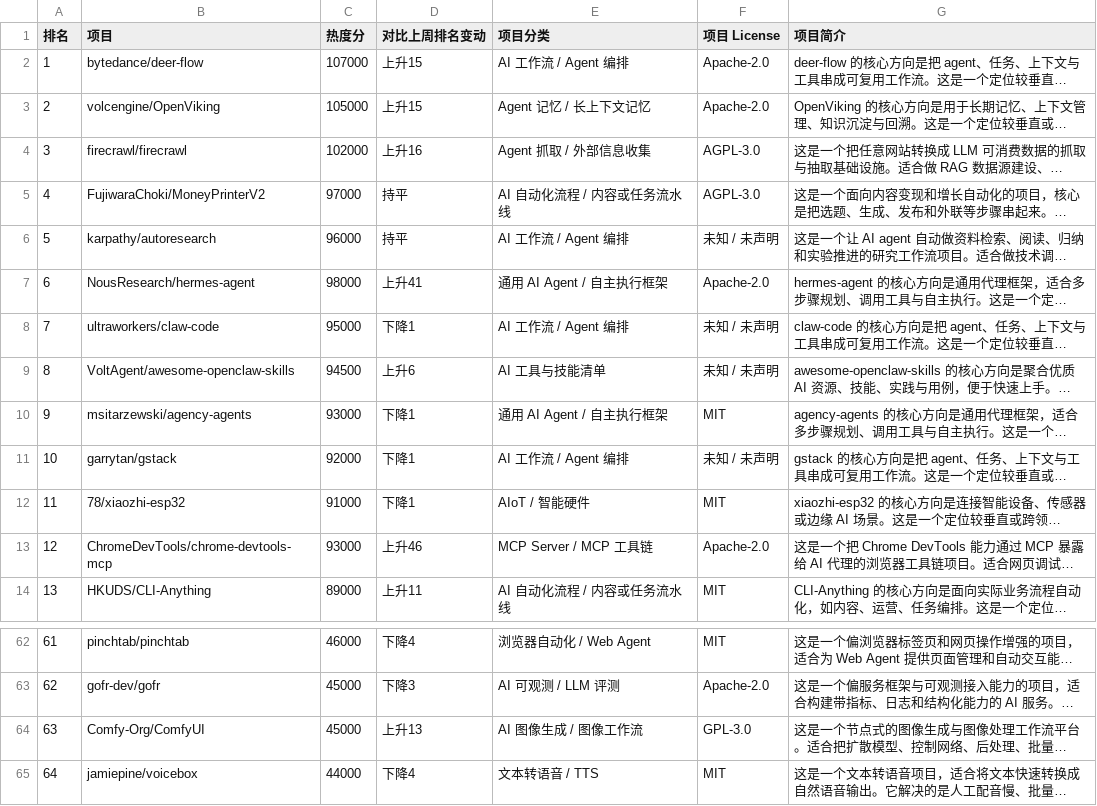
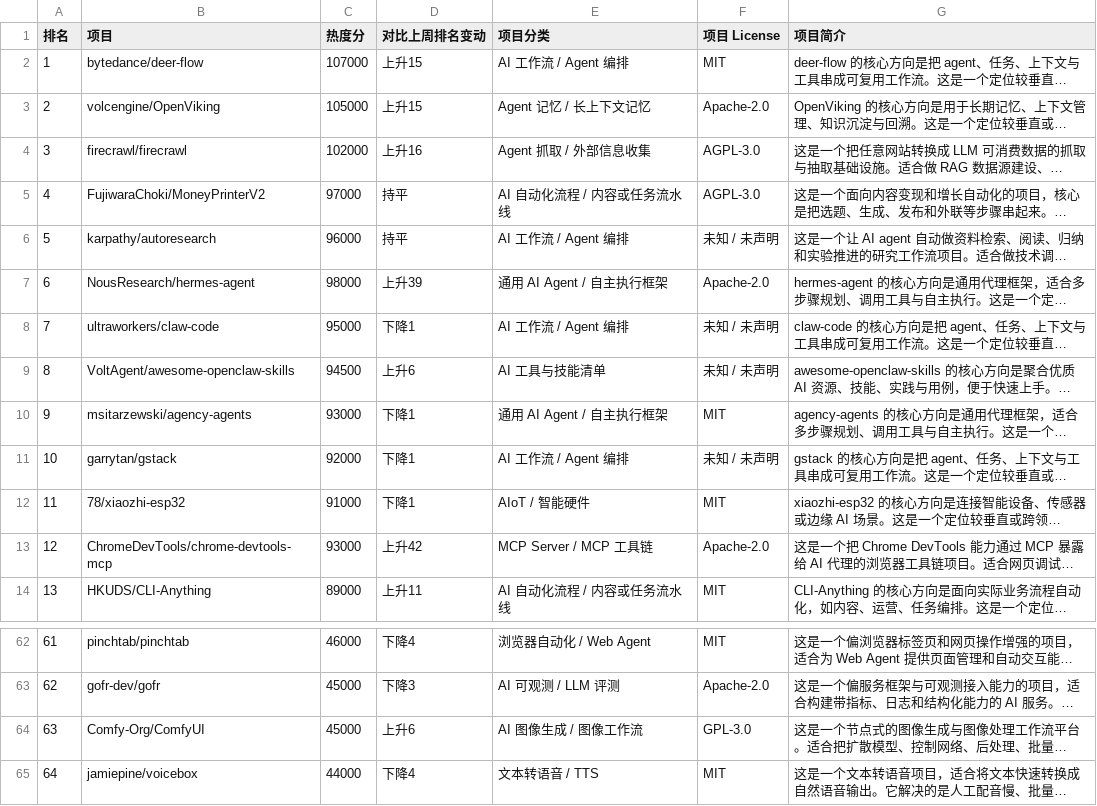
Before and after one commit to wmttom/github-ai-weekly-top100, a CSV file: 2026年04月17日.csv, drawn as a sheet; only a part is shown, gaps mark what is left out; long unchanged cells end in …; the diff covers the shown part only; the diff names each change by its address in the sheet, - before the commit and + after, or states it on an @@ line.

```diff
--- a/2026年04月17日.csv
+++ b/2026年04月17日.csv
-F2 (项目 License): Apache-2.0
+F2 (项目 License): MIT
-D7 (对比上周排名变动): 上升41
+D7 (对比上周排名变动): 上升39
-D13 (对比上周排名变动): 上升46
+D13 (对比上周排名变动): 上升42
-D64 (对比上周排名变动): 上升13
+D64 (对比上周排名变动): 上升6
```
Also changed, not shown: 4 added rows, 4 removed rows, 42 edited cells and row numbers in column A elsewhere in this file.
